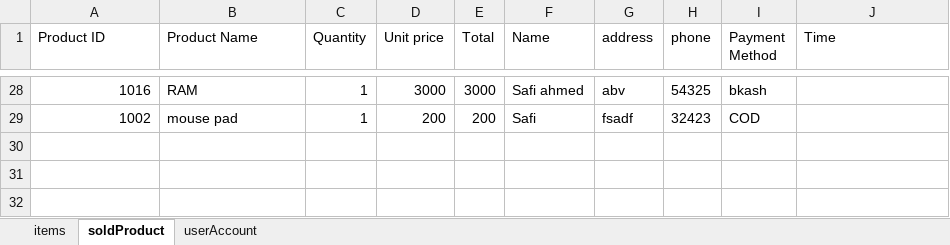
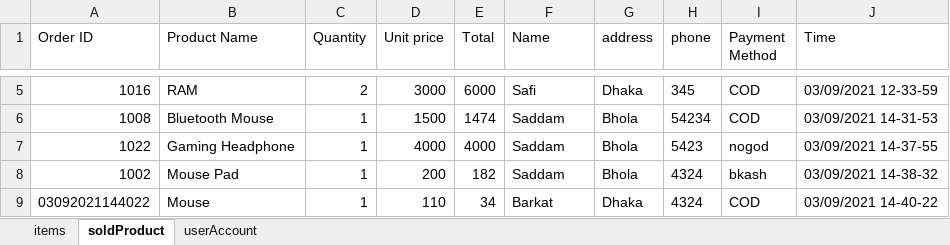
Before and after one commit to Barkatopu1345/Online-shopping-system, an Excel workbook: shopingFile.xlsx, sheet soldProduct, drawn as a sheet; only a part is shown, gaps mark what is left out; values as stored, in another font and other column widths than the file's, no borders; addresses are those after the commit; the diff covers the shown part only; the diff names each change by its address in the sheet, - before the commit and + after, or states it on an @@ line.

Commit message:
in the code, discount, order id added. and menu() made more efficient. and word file updated with methods section

```diff
--- a/shopingFile.xlsx (sheet soldProduct)
+++ b/shopingFile.xlsx (sheet soldProduct)
-A1: Product ID
+A1: Order ID
-C5 (Quantity): 1
+C5 (Quantity): 2
-E5 (Total): 3000
+E5 (Total): 6000
-F5 (Name): Safi ahmed
+F5 (Name): Safi
-G5 (address): abv
+G5 (address): Dhaka
-H5 (phone): 54325
+H5 (phone): 345
-I5 (Payment Method): bkash
+I5 (Payment Method): COD
-J5 (Time): (empty)
+J5 (Time): 03/09/2021 12-33-59
+row 6: 1008 | Bluetooth Mouse | 1 | 1500 | 1474 | Saddam | Bhola | 54234 | COD | 03/09/2021 14-31-53
+row 7: 1022 | Gaming Headphone | 1 | 4000 | 4000 | Saddam | Bhola | 5423 | nogod | 03/09/2021 14-37-55
-B8 (Product Name): mouse pad
+B8 (Product Name): Mouse Pad
-E8 (Total): 200
+E8 (Total): 182
-F8 (Name): Safi
+F8 (Name): Saddam
-G8 (address): fsadf
+G8 (address): Bhola
-H8 (phone): 32423
+H8 (phone): 4324
-I8 (Payment Method): COD
+I8 (Payment Method): bkash
-J8 (Time): (empty)
+J8 (Time): 03/09/2021 14-38-32
+row 9: 03092021144022 | Mouse | 1 | 110 | 34 | Barkat | Dhaka | 4324 | COD | 03/09/2021 14-40-22
```
Also changed, not shown: 2 added rows, 25 removed rows and 5 edited cells elsewhere in this sheet, sheet items, 2 other files.
